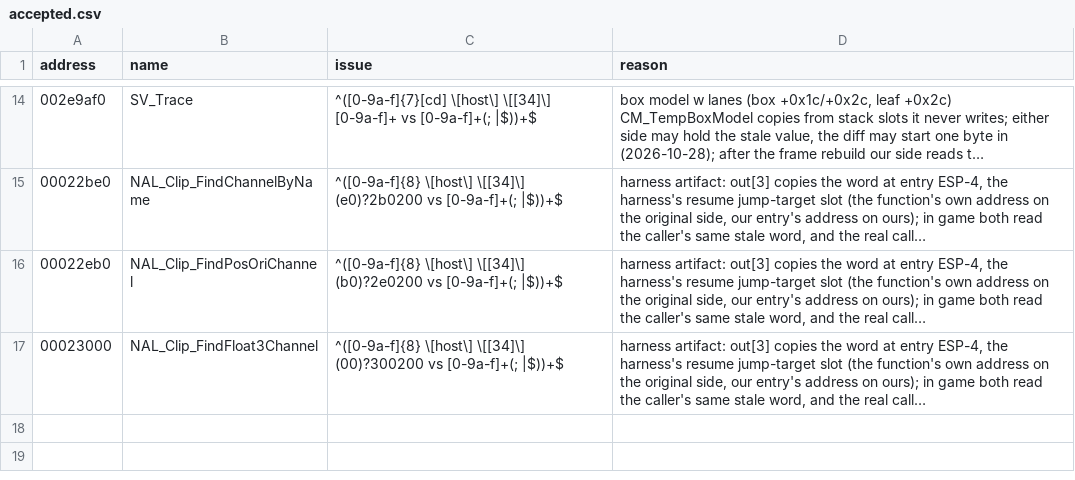
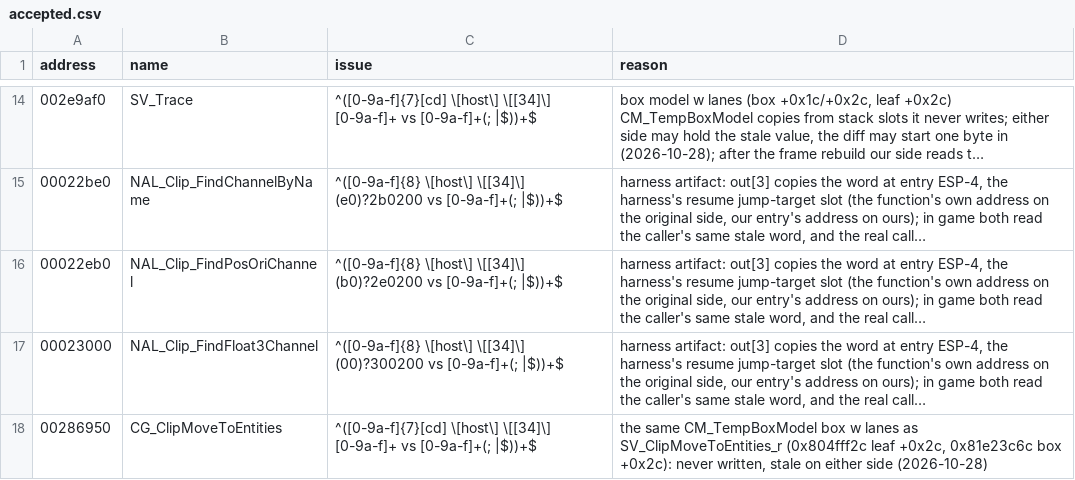
Before and after one commit to SmokeDoggy044/CoD2-BRO-Decomp, a CSV file: tools/data/accepted.csv, drawn as a sheet; only a part is shown, gaps mark what is left out; long unchanged cells end in …; the diff names each change by its address in the sheet, - before the commit and + after, or states it on an @@ line.

```diff
--- a/tools/data/accepted.csv
+++ b/tools/data/accepted.csv
+row 18: 00286950 | CG_ClipMoveToEntities | ^([0-9a-f]{7}[cd] \[host\] \[[34]\] [0-9a-f]+ vs [0-9a-f]+(; |$))+$ | the same CM_TempBoxModel box w lanes as SV_ClipMoveToEntities_r (0x804fff2c leaf +0x2c, 0x81e23c6c box +0x2c): never written, stale on either side (2026-10-28)
```
Also changed, not shown: tools/data/functions.csv, tools/data/set_aside.csv, 3 other files.
